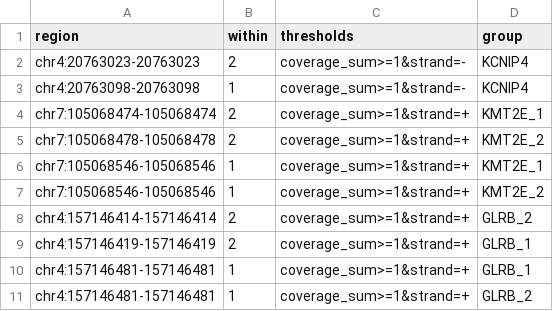
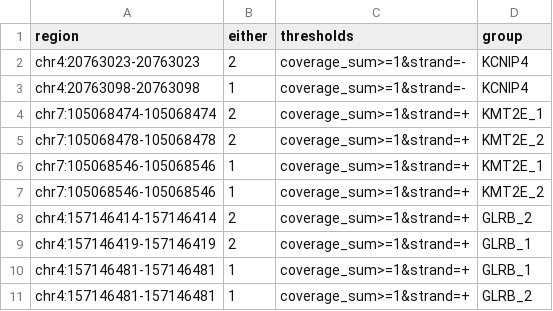
Before and after one commit to ChristopherWilks/snaptron, a TSV file: client/analyses/rel_splices.hg38.tsv, drawn as a sheet.

Commit message:
switched from within to either in example input file

```diff
--- a/client/analyses/rel_splices.hg38.tsv
+++ b/client/analyses/rel_splices.hg38.tsv
@@ -1,2 +1,2 @@
-region	within	thresholds	group
+region	either	thresholds	group
 chr4:20763023-20763023	2	coverage_sum>=1&strand=-	KCNIP4
```
